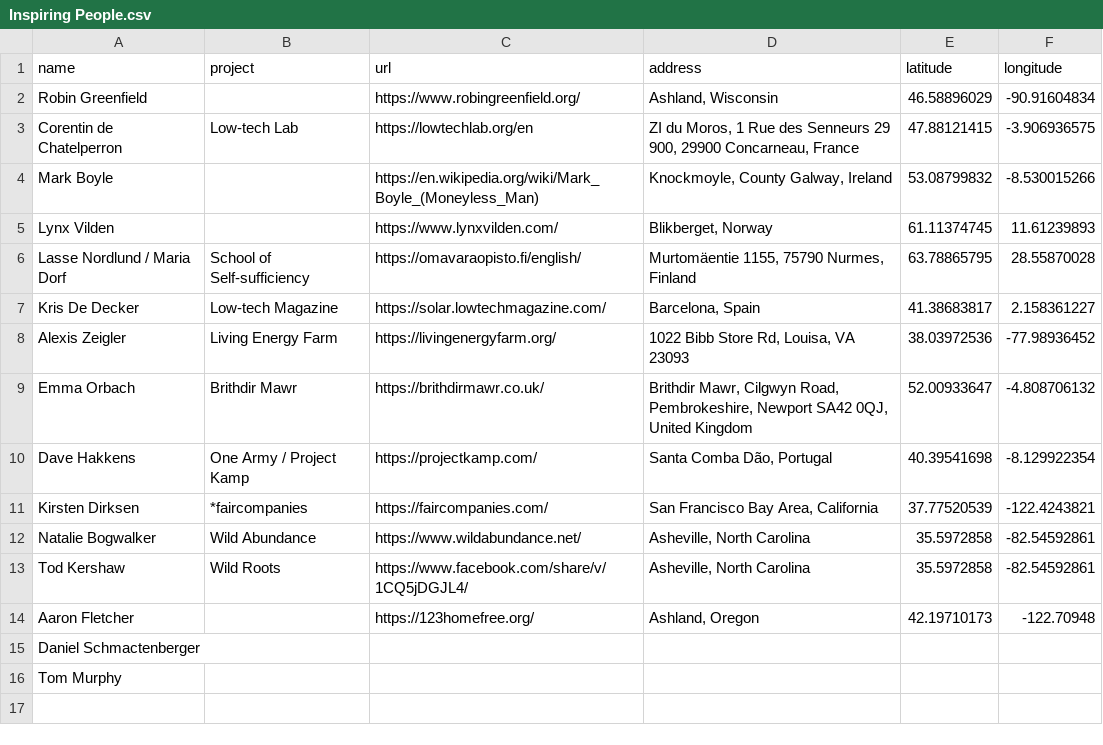
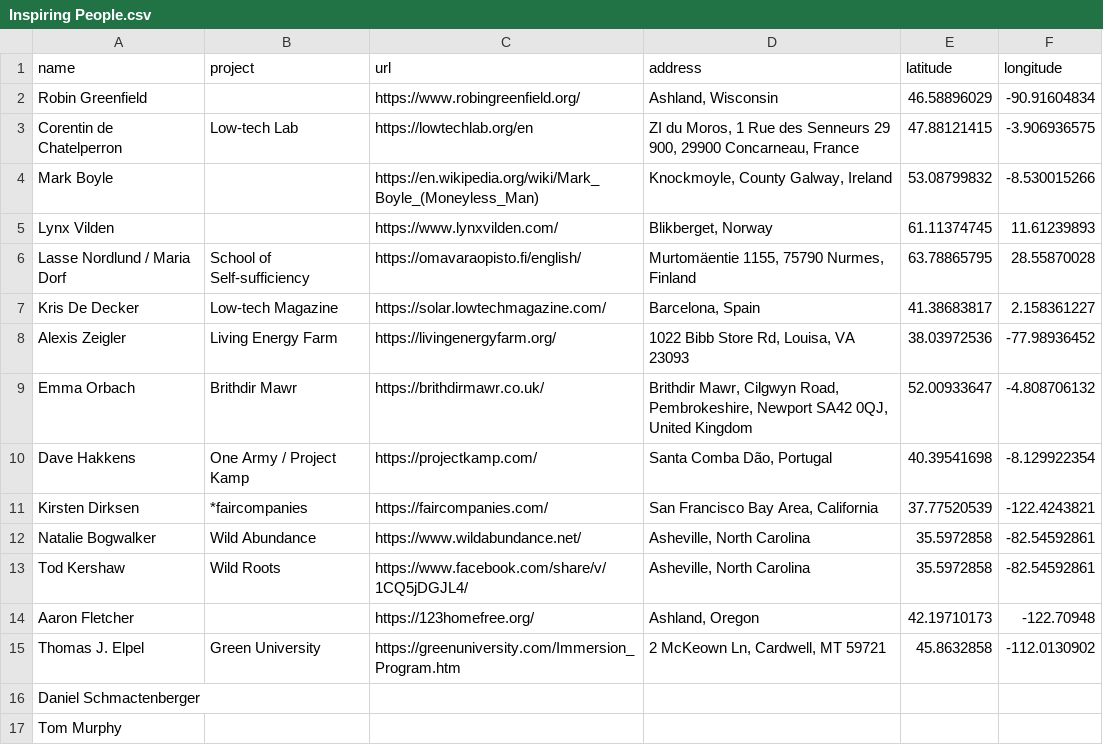
Before and after one commit to gbroques/inspiring-people-map, a CSV file: Inspiring People.csv, drawn as a sheet.

Commit message:
Add Thomas J. Elpel to spreadsheet

```diff
--- a/Inspiring People.csv
+++ b/Inspiring People.csv
@@ -14,2 +14,3 @@ Tod Kershaw,Wild Roots,https://www.facebook.com/share/v/1CQ5jDGJL4/,"Asheville,
 Aaron Fletcher,,https://123homefree.org/,"Ashland, Oregon",42.19710173,-122.70948
+Thomas J. Elpel,Green University,https://greenuniversity.com/Immersion_Program.htm,"2 McKeown Ln, Cardwell, MT 59721",45.8632858,-112.0130902
 Daniel Schmactenberger,,,,,
```
